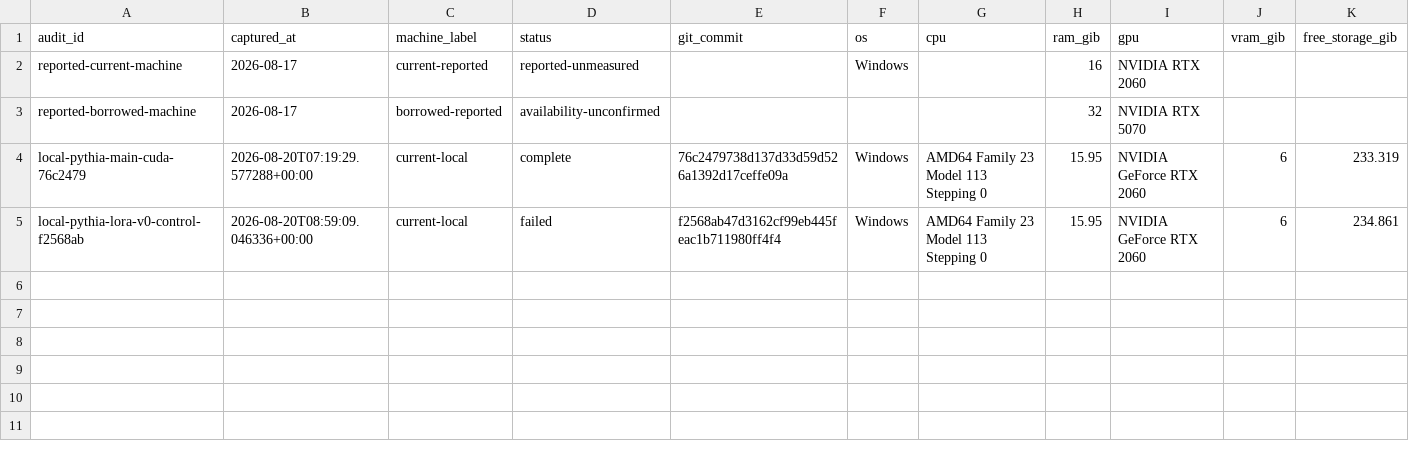
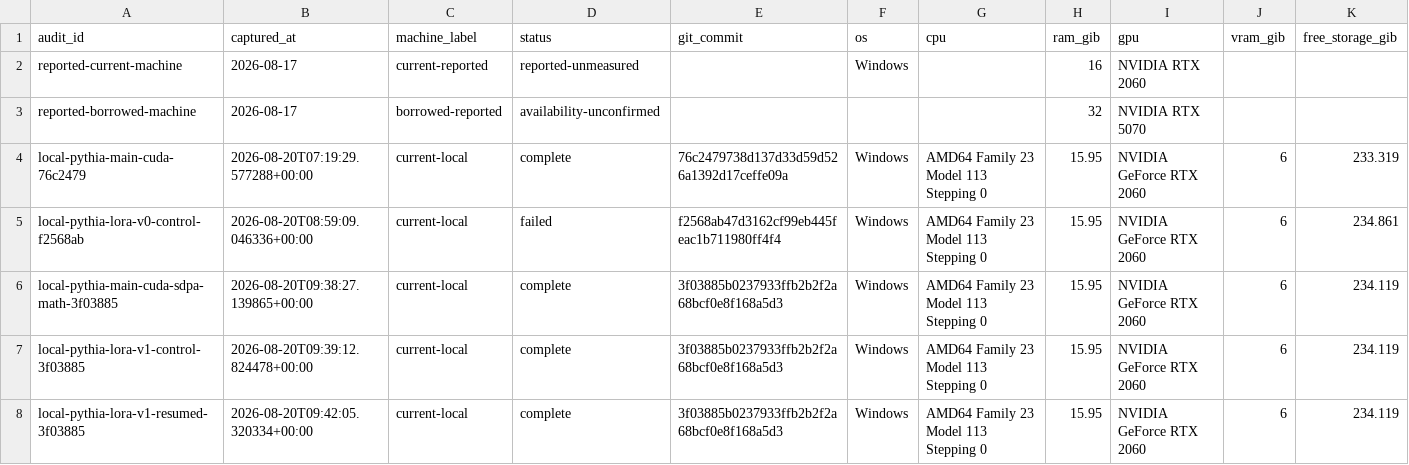
Before and after one commit to Parm-1/ChronoPersona, a CSV file: COMPUTE_LEDGER.csv, drawn as a sheet; only a part is shown; rows hold the shown columns only; the diff names each change by its address in the sheet, - before the commit and + after, or states it on an @@ line.

Commit message:
Record exact LoRA resume gate

```diff
--- a/COMPUTE_LEDGER.csv
+++ b/COMPUTE_LEDGER.csv
+row 6: local-pythia-main-cuda-sdpa-math-3f03885 | 2026-08-20T09:38:27.139865+00:00 | current-local | complete | 3f03885b0237933ffb2b2f2a68bcf0e8f168a5d3 | Windows | AMD64 Family 23 Model 113 Stepping 0 | 15.95 | NVIDIA GeForce RTX 2060 | 6 | 234.119
+row 7: local-pythia-lora-v1-control-3f03885 | 2026-08-20T09:39:12.824478+00:00 | current-local | complete | 3f03885b0237933ffb2b2f2a68bcf0e8f168a5d3 | Windows | AMD64 Family 23 Model 113 Stepping 0 | 15.95 | NVIDIA GeForce RTX 2060 | 6 | 234.119
+row 8: local-pythia-lora-v1-resumed-3f03885 | 2026-08-20T09:42:05.320334+00:00 | current-local | complete | 3f03885b0237933ffb2b2f2a68bcf0e8f168a5d3 | Windows | AMD64 Family 23 Model 113 Stepping 0 | 15.95 | NVIDIA GeForce RTX 2060 | 6 | 234.119
```
Also changed, not shown: 11 other files.
